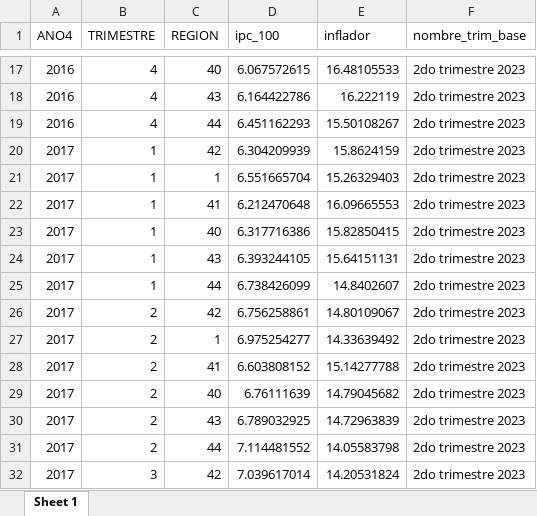
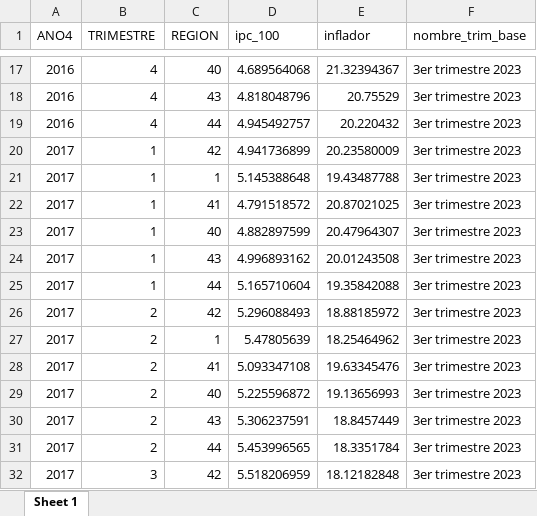
Before and after one commit to Ecofeminita/shinyapp, an Excel workbook: preprocesamiento/fuentes/ipc_series_ctes.xlsx, sheet Sheet 1, drawn as a sheet; only a part is shown, gaps mark what is left out; values as stored, in another font and other column widths than the file's, no borders; the diff covers the shown part only; the diff names each change by its address in the sheet, - before the commit and + after, or states it on an @@ line.

```diff
--- a/preprocesamiento/fuentes/ipc_series_ctes.xlsx (sheet Sheet 1)
+++ b/preprocesamiento/fuentes/ipc_series_ctes.xlsx (sheet Sheet 1)
-D17 (ipc_100): 6.067572615
+D17 (ipc_100): 4.689564068
-E17 (inflador): 16.48105533
+E17 (inflador): 21.32394367
-F17:F32 (nombre_trim_base): 2do trimestre 2023
+F17:F32 (nombre_trim_base): 3er trimestre 2023
-D18 (ipc_100): 6.164422786
+D18 (ipc_100): 4.818048796
-E18 (inflador): 16.222119
+E18 (inflador): 20.75529
-D19 (ipc_100): 6.451162293
+D19 (ipc_100): 4.945492757
-E19 (inflador): 15.50108267
+E19 (inflador): 20.220432
-D20 (ipc_100): 6.304209939
+D20 (ipc_100): 4.941736899
-E20 (inflador): 15.8624159
+E20 (inflador): 20.23580009
-D21 (ipc_100): 6.551665704
+D21 (ipc_100): 5.145388648
-E21 (inflador): 15.26329403
+E21 (inflador): 19.43487788
-D22 (ipc_100): 6.212470648
+D22 (ipc_100): 4.791518572
-E22 (inflador): 16.09665553
+E22 (inflador): 20.87021025
-D23 (ipc_100): 6.317716386
+D23 (ipc_100): 4.882897599
-E23 (inflador): 15.82850415
+E23 (inflador): 20.47964307
-D24 (ipc_100): 6.393244105
+D24 (ipc_100): 4.996893162
-E24 (inflador): 15.64151131
+E24 (inflador): 20.01243508
-D25 (ipc_100): 6.738426099
+D25 (ipc_100): 5.165710604
-E25 (inflador): 14.8402607
+E25 (inflador): 19.35842088
-D26 (ipc_100): 6.756258861
+D26 (ipc_100): 5.296088493
-E26 (inflador): 14.80109067
+E26 (inflador): 18.88185972
-D27 (ipc_100): 6.975254277
+D27 (ipc_100): 5.47805639
-E27 (inflador): 14.33639492
+E27 (inflador): 18.25464962
-D28 (ipc_100): 6.603808152
+D28 (ipc_100): 5.093347108
-E28 (inflador): 15.14277788
+E28 (inflador): 19.63345476
-D29 (ipc_100): 6.76111639
+D29 (ipc_100): 5.225596872
-E29 (inflador): 14.79045682
+E29 (inflador): 19.13656993
-D30 (ipc_100): 6.789032925
+D30 (ipc_100): 5.306237591
-E30 (inflador): 14.72963839
+E30 (inflador): 18.8457449
-D31 (ipc_100): 7.114481552
+D31 (ipc_100): 5.453996565
-E31 (inflador): 14.05583798
+E31 (inflador): 18.3351784
-D32 (ipc_100): 7.039617014
+D32 (ipc_100): 5.518206959
-E32 (inflador): 14.20531824
+E32 (inflador): 18.12182848
```
Also changed, not shown: 510 edited cells elsewhere in this sheet, preprocesamiento/ipc_aux.xlsx, 4 other files.
